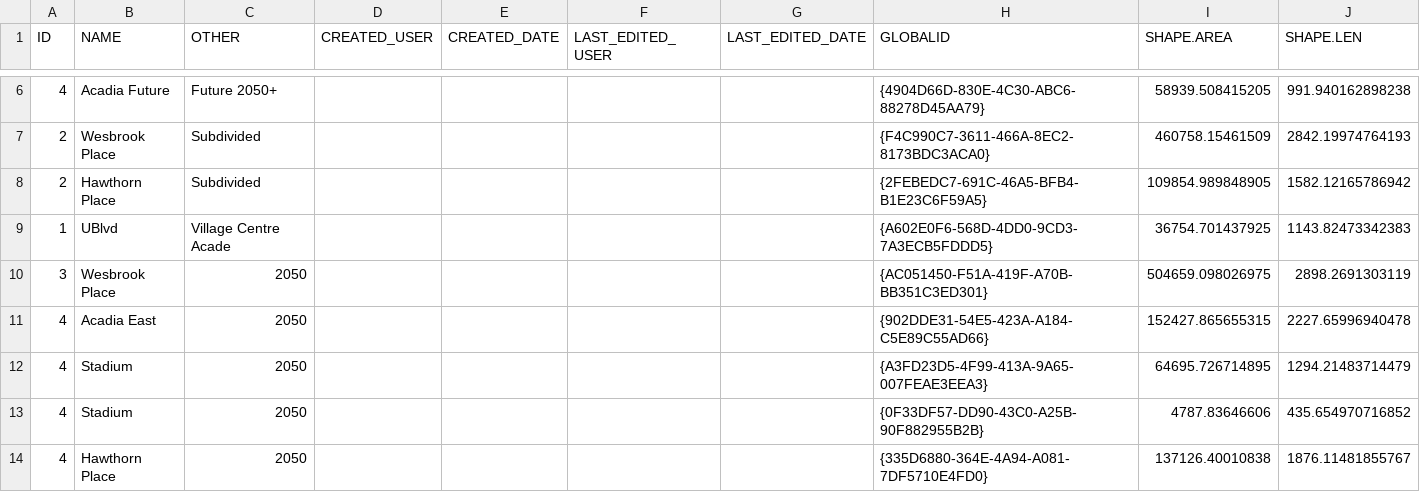
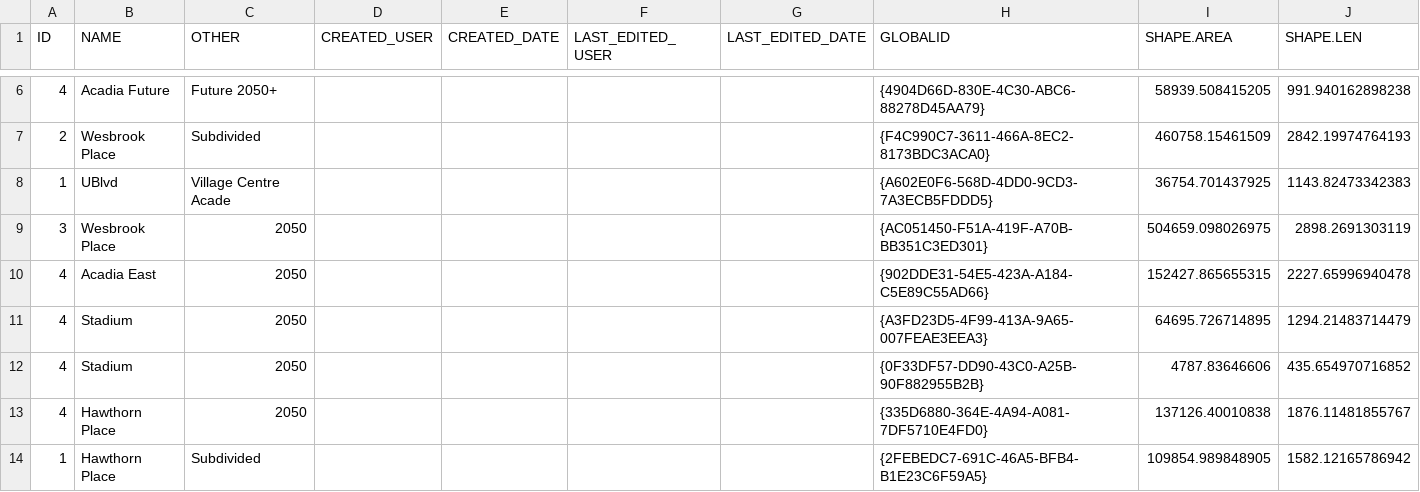
Before and after one commit to UBCGeodata/ubc-geospatial-opendata, a CSV file: ubcv/planning/csv/ubcv_neighbourhoods.csv, drawn as a sheet; only a part is shown, gaps mark what is left out.

```diff
--- a/ubcv/planning/csv/ubcv_neighbourhoods.csv
+++ b/ubcv/planning/csv/ubcv_neighbourhoods.csv
@@ -7,3 +7,2 @@
 2,Wesbrook Place,Subdivided,,,,,{F4C990C7-3611-466A-8EC2-8173BDC3ACA0},460758.15461509,2842.19974764193
-2,Hawthorn Place,Subdivided,,,,,{2FEBEDC7-691C-46A5-BFB4-B1E23C6F59A5},109854.989848905,1582.12165786942
 1,UBlvd,Village Centre Acade,,,,,{A602E0F6-568D-4DD0-9CD3-7A3ECB5FDDD5},36754.701437925,1143.82473342383
@@ -14 +13,2 @@
 4,Hawthorn Place,2050,,,,,{335D6880-364E-4A94-A081-7DF5710E4FD0},137126.40010838,1876.11481855767
+1,Hawthorn Place,Subdivided,,,,,{2FEBEDC7-691C-46A5-BFB4-B1E23C6F59A5},109854.989848905,1582.12165786942
```
Also changed, not shown: off-campus/locations/csv/ubc_regional_locations.csv, ubcv/locations/csv/ubcv_address.csv, 12 other files.
